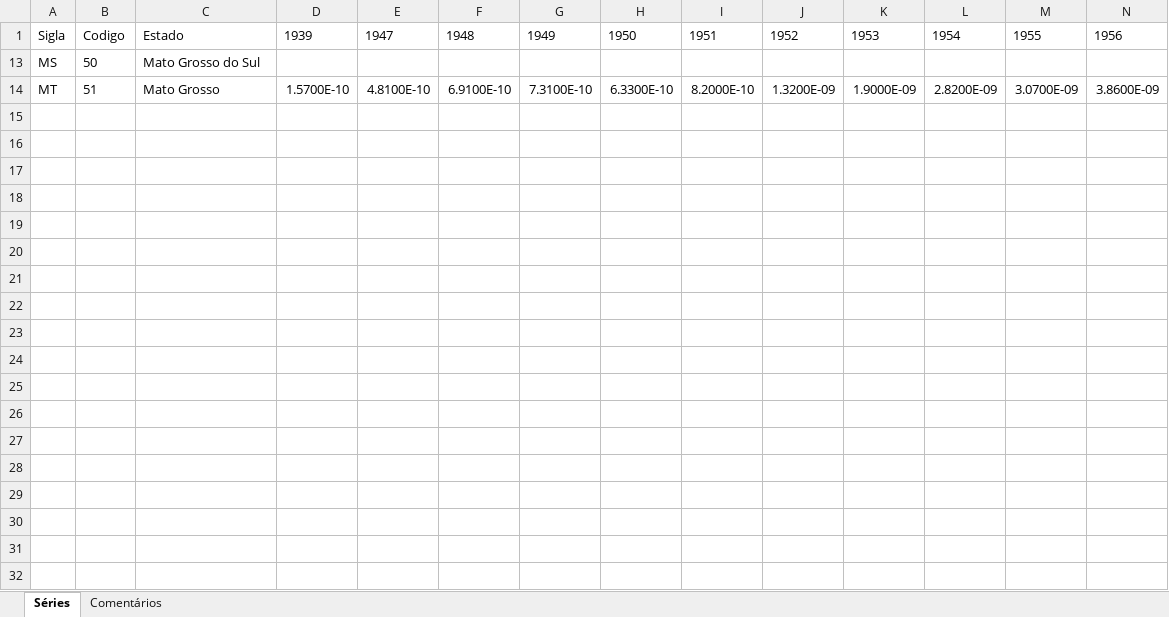
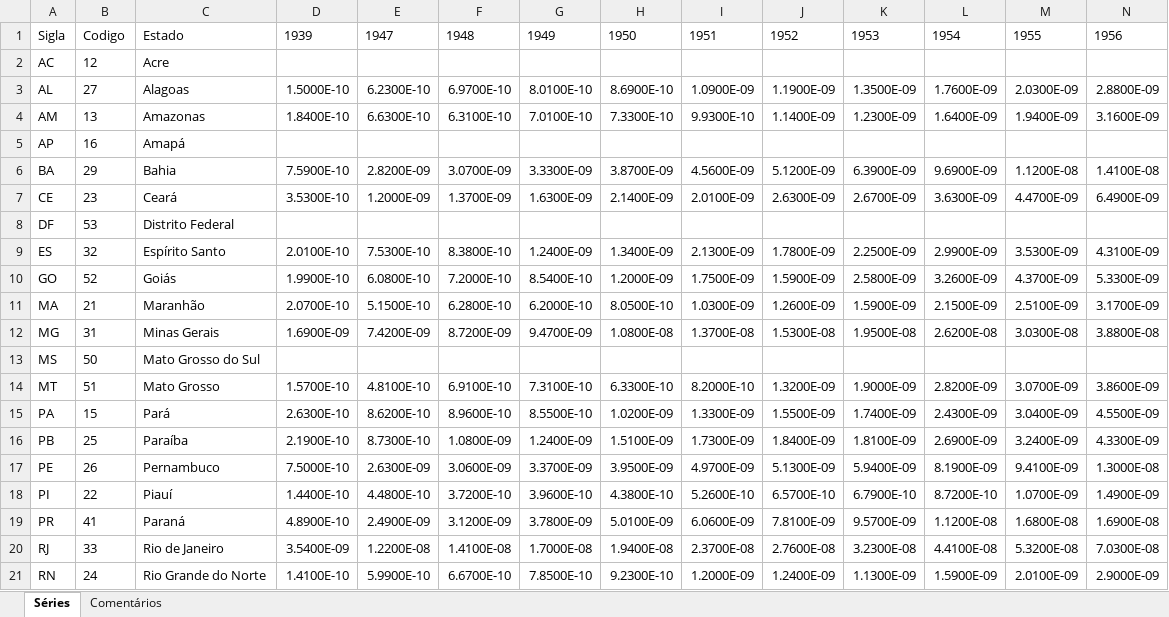
Before and after one commit to Econometric-data/Paths-agricultural-growth, an Excel workbook: Graphs/States_GDP.xlsx, sheet Séries, drawn as a sheet; only a part is shown; values as stored, in another font and other column widths than the file's, no borders; rows hold the shown columns only; the diff covers the shown part only; the diff names each change by its address in the sheet, - before the commit and + after, or states it on an @@ line.

```diff
--- a/Graphs/States_GDP.xlsx (sheet Séries)
+++ b/Graphs/States_GDP.xlsx (sheet Séries)
@@ row 2 unhidden: AC | 12 | Acre @@
@@ row 3 unhidden: AL | 27 | Alagoas | 1.5000E-10 | 6.2300E-10 | 6.9700E-10 | 8.0100E-10 | 8.6900E-10 | 1.0900E-09 | 1.1900E-09 | 1.3500E-09 | 1.7600E-09 | 2.0300E-09 | 2.8800E-09 @@
@@ row 4 unhidden: AM | 13 | Amazonas | 1.8400E-10 | 6.6300E-10 | 6.3100E-10 | 7.0100E-10 | 7.3300E-10 | 9.9300E-10 | 1.1400E-09 | 1.2300E-09 | 1.6400E-09 | 1.9400E-09 | 3.1600E-09 @@
@@ row 5 unhidden: AP | 16 | Amapá @@
@@ row 6 unhidden: BA | 29 | Bahia | 7.5900E-10 | 2.8200E-09 | 3.0700E-09 | 3.3300E-09 | 3.8700E-09 | 4.5600E-09 | 5.1200E-09 | 6.3900E-09 | 9.6900E-09 | 1.1200E-08 | 1.4100E-08 @@
@@ row 7 unhidden: CE | 23 | Ceará | 3.5300E-10 | 1.2000E-09 | 1.3700E-09 | 1.6300E-09 | 2.1400E-09 | 2.0100E-09 | 2.6300E-09 | 2.6700E-09 | 3.6300E-09 | 4.4700E-09 | 6.4900E-09 @@
@@ row 8 unhidden: DF | 53 | Distrito Federal @@
@@ row 9 unhidden: ES | 32 | Espírito Santo | 2.0100E-10 | 7.5300E-10 | 8.3800E-10 | 1.2400E-09 | 1.3400E-09 | 2.1300E-09 | 1.7800E-09 | 2.2500E-09 | 2.9900E-09 | 3.5300E-09 | 4.3100E-09 @@
@@ row 10 unhidden: GO | 52 | Goiás | 1.9900E-10 | 6.0800E-10 | 7.2000E-10 | 8.5400E-10 | 1.2000E-09 | 1.7500E-09 | 1.5900E-09 | 2.5800E-09 | 3.2600E-09 | 4.3700E-09 | 5.3300E-09 @@
@@ row 11 unhidden: MA | 21 | Maranhão | 2.0700E-10 | 5.1500E-10 | 6.2800E-10 | 6.2000E-10 | 8.0500E-10 | 1.0300E-09 | 1.2600E-09 | 1.5900E-09 | 2.1500E-09 | 2.5100E-09 | 3.1700E-09 @@
@@ row 12 unhidden: MG | 31 | Minas Gerais | 1.6900E-09 | 7.4200E-09 | 8.7200E-09 | 9.4700E-09 | 1.0800E-08 | 1.3700E-08 | 1.5300E-08 | 1.9500E-08 | 2.6200E-08 | 3.0300E-08 | 3.8800E-08 @@
@@ row 15 unhidden: PA | 15 | Pará | 2.6300E-10 | 8.6200E-10 | 8.9600E-10 | 8.5500E-10 | 1.0200E-09 | 1.3300E-09 | 1.5500E-09 | 1.7400E-09 | 2.4300E-09 | 3.0400E-09 | 4.5500E-09 @@
@@ row 16 unhidden: PB | 25 | Paraíba | 2.1900E-10 | 8.7300E-10 | 1.0800E-09 | 1.2400E-09 | 1.5100E-09 | 1.7300E-09 | 1.8400E-09 | 1.8100E-09 | 2.6900E-09 | 3.2400E-09 | 4.3300E-09 @@
@@ row 17 unhidden: PE | 26 | Pernambuco | 7.5000E-10 | 2.6300E-09 | 3.0600E-09 | 3.3700E-09 | 3.9500E-09 | 4.9700E-09 | 5.1300E-09 | 5.9400E-09 | 8.1900E-09 | 9.4100E-09 | 1.3000E-08 @@
@@ row 18 unhidden: PI | 22 | Piauí | 1.4400E-10 | 4.4800E-10 | 3.7200E-10 | 3.9600E-10 | 4.3800E-10 | 5.2600E-10 | 6.5700E-10 | 6.7900E-10 | 8.7200E-10 | 1.0700E-09 | 1.4900E-09 @@
@@ row 19 unhidden: PR | 41 | Paraná | 4.8900E-10 | 2.4900E-09 | 3.1200E-09 | 3.7800E-09 | 5.0100E-09 | 6.0600E-09 | 7.8100E-09 | 9.5700E-09 | 1.1200E-08 | 1.6800E-08 | 1.6900E-08 @@
@@ row 20 unhidden: RJ | 33 | Rio de Janeiro | 3.5400E-09 | 1.2200E-08 | 1.4100E-08 | 1.7000E-08 | 1.9400E-08 | 2.3700E-08 | 2.7600E-08 | 3.2300E-08 | 4.4100E-08 | 5.3200E-08 | 7.0300E-08 @@
@@ row 21 unhidden: RN | 24 | Rio Grande do Norte | 1.4100E-10 | 5.9900E-10 | 6.6700E-10 | 7.8500E-10 | 9.2300E-10 | 1.2000E-09 | 1.2400E-09 | 1.1300E-09 | 1.5900E-09 | 2.0100E-09 | 2.9000E-09 @@
```
Also changed, not shown: 7 hidden or unhidden rows elsewhere in this sheet, Graphs/Technical Orientation.xlsx, 2 other files.
